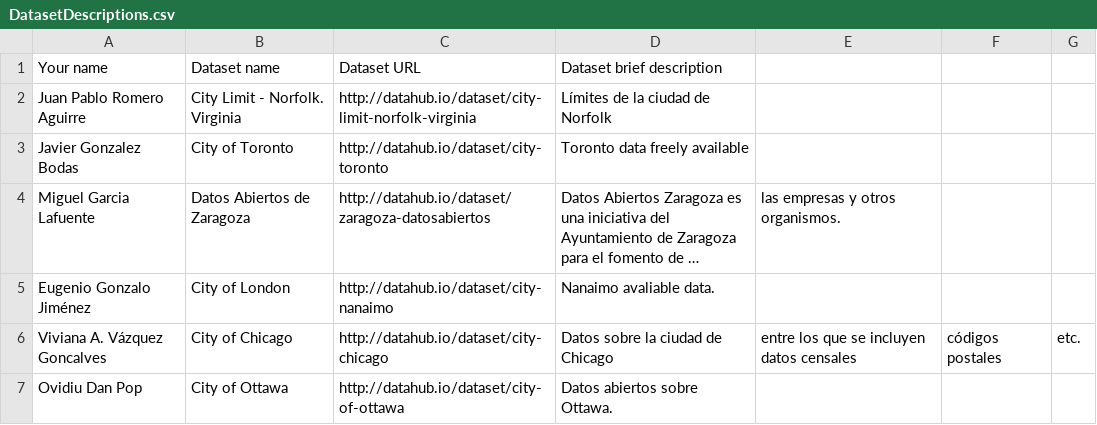
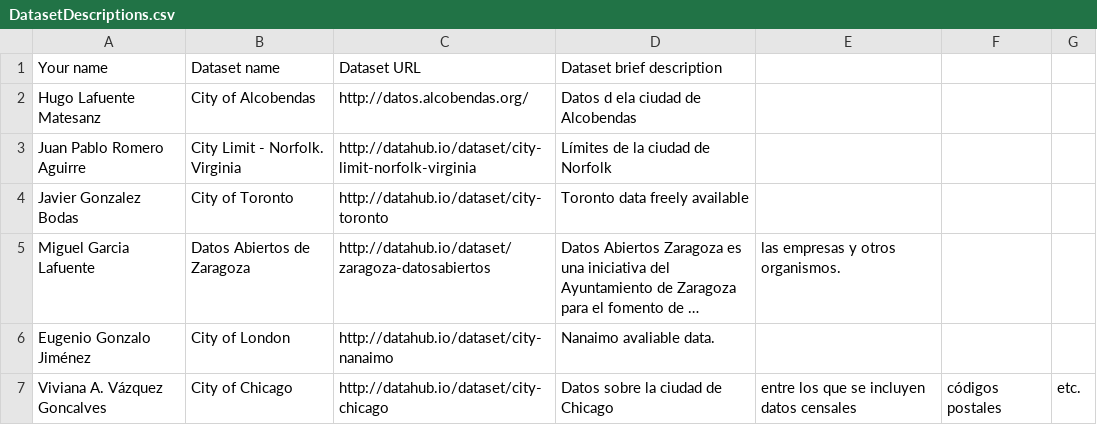
Before and after one commit to FacultadInformatica-LinkedData/Curso2015-2016, a CSV file: Assignment1/DatasetDescriptions.csv, drawn as a sheet; only a part is shown; the shorter side is filled out with more unchanged rows; long unchanged cells end in ….

Commit message:
Hugo Lafuente - Assignment1
Hugo Lafuente - Assignment1

```diff
--- a/Assignment1/DatasetDescriptions.csv
+++ b/Assignment1/DatasetDescriptions.csv
@@ -1,2 +1,3 @@
 Your name, Dataset name, Dataset URL, Dataset brief description
+Hugo Lafuente Matesanz, City of Alcobendas, http://datos.alcobendas.org/, Datos d ela ciudad de Alcobendas
 Juan Pablo Romero Aguirre, City Limit - Norfolk. Virginia, http://datahub.io/dataset/city-limit-norfolk-virginia, Límites de la ciudad de Norfolk
```
